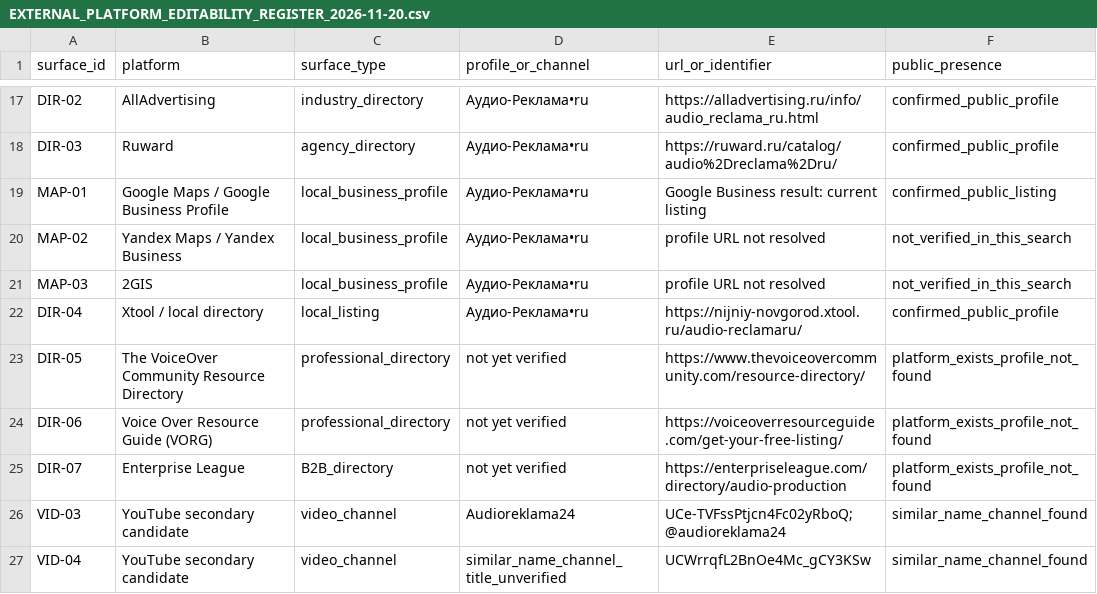
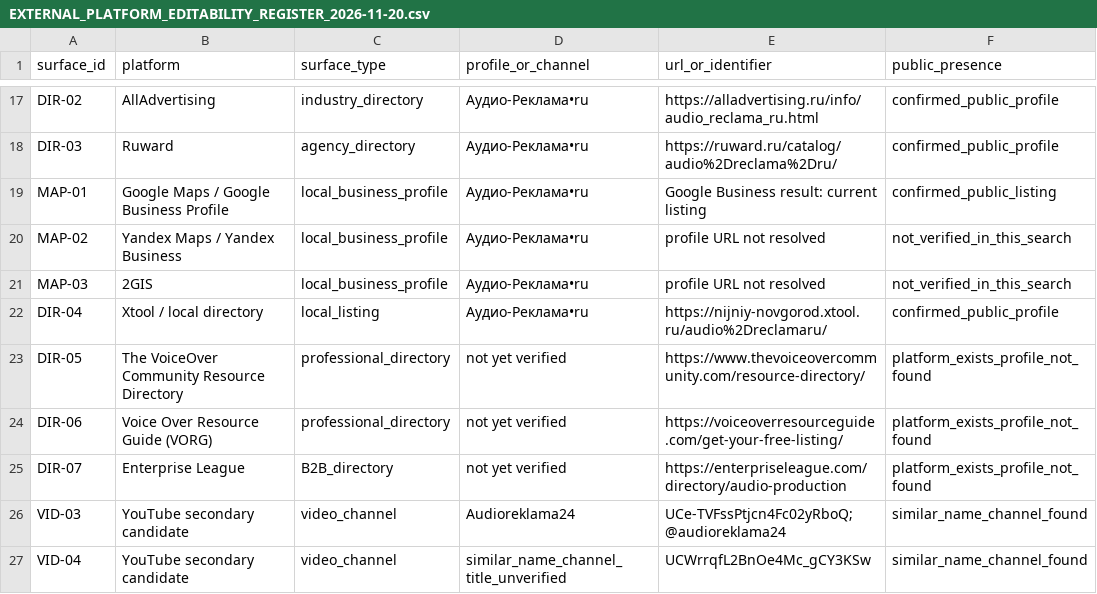
Before and after one commit to AudioReclamaRu/sonic-infrastructure-report, a CSV file: research/EXTERNAL_PLATFORM_EDITABILITY_REGISTER_2026-11-20.csv, drawn as a sheet; only a part is shown, gaps mark what is left out; the diff names each change by its address in the sheet, - before the commit and + after, or states it on an @@ line.

Commit message:
attention: preserve Xtool source URL while keeping brand naming unambiguous

```diff
--- a/research/EXTERNAL_PLATFORM_EDITABILITY_REGISTER_2026-11-20.csv
+++ b/research/EXTERNAL_PLATFORM_EDITABILITY_REGISTER_2026-11-20.csv
-E22 (url_or_identifier): https://nijniy-novgorod.xtool.ru/audio-reclamaru/
+E22 (url_or_identifier): https://nijniy-novgorod.xtool.ru/audio%2Dreclamaru/
```
